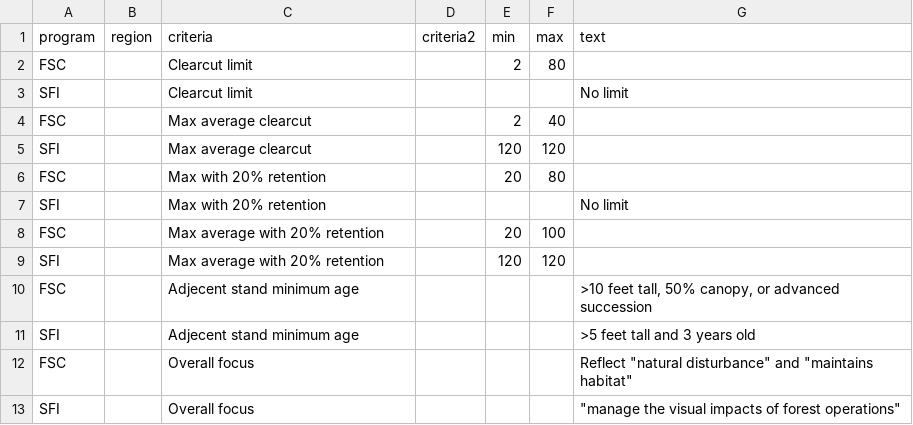
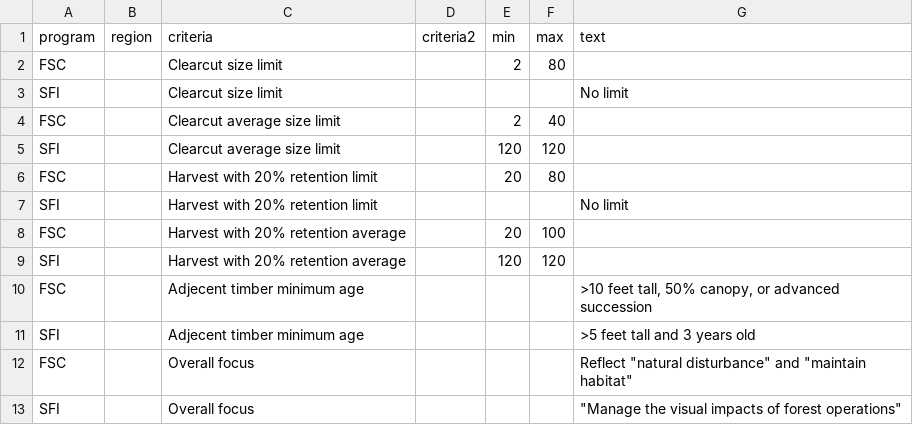
Before and after one commit to judgelord/FSC-SFI, a CSV file: data/clearcuts.csv, drawn as a sheet.

```diff
--- a/data/clearcuts.csv
+++ b/data/clearcuts.csv
@@ -1,13 +1,13 @@
 program,region,criteria,criteria2,min,max,text
-FSC,,Clearcut limit,,2,80,
-SFI,,Clearcut limit,,,,No limit
-FSC,,Max average clearcut,,2,40,
-SFI,,Max average clearcut,,120,120,
-FSC,,Max with 20% retention,,20,80,
-SFI,,Max with 20% retention,,,,No limit
-FSC,,Max average with 20% retention,,20,100,
-SFI,,Max average with 20% retention,,120,120,
-FSC,,Adjecent stand minimum age,,,,">10 feet tall, 50% canopy, or advanced succession"
-SFI,,Adjecent stand minimum age,,,,>5 feet tall and 3 years old
-FSC,,Overall focus,,,,"Reflect ""natural disturbance"" and ""maintains habitat"""
-SFI,,Overall focus,,,,"""manage the visual impacts of forest operations"""
+FSC,,Clearcut size limit,,2,80,
+SFI,,Clearcut size limit,,,,No limit
+FSC,,Clearcut average size limit,,2,40,
+SFI,,Clearcut average size limit,,120,120,
+FSC,,Harvest with 20% retention limit,,20,80,
+SFI,,Harvest with 20% retention limit,,,,No limit
+FSC,,Harvest with 20% retention average,,20,100,
+SFI,,Harvest with 20% retention average,,120,120,
+FSC,,Adjecent timber minimum age,,,,">10 feet tall, 50% canopy, or advanced succession"
+SFI,,Adjecent timber minimum age,,,,>5 feet tall and 3 years old
+FSC,,Overall focus,,,,"Reflect ""natural disturbance"" and ""maintain habitat"""
+SFI,,Overall focus,,,,"""Manage the visual impacts of forest operations"""
```
Also changed, not shown: data/riparian-buffers.csv, 6 other files.
